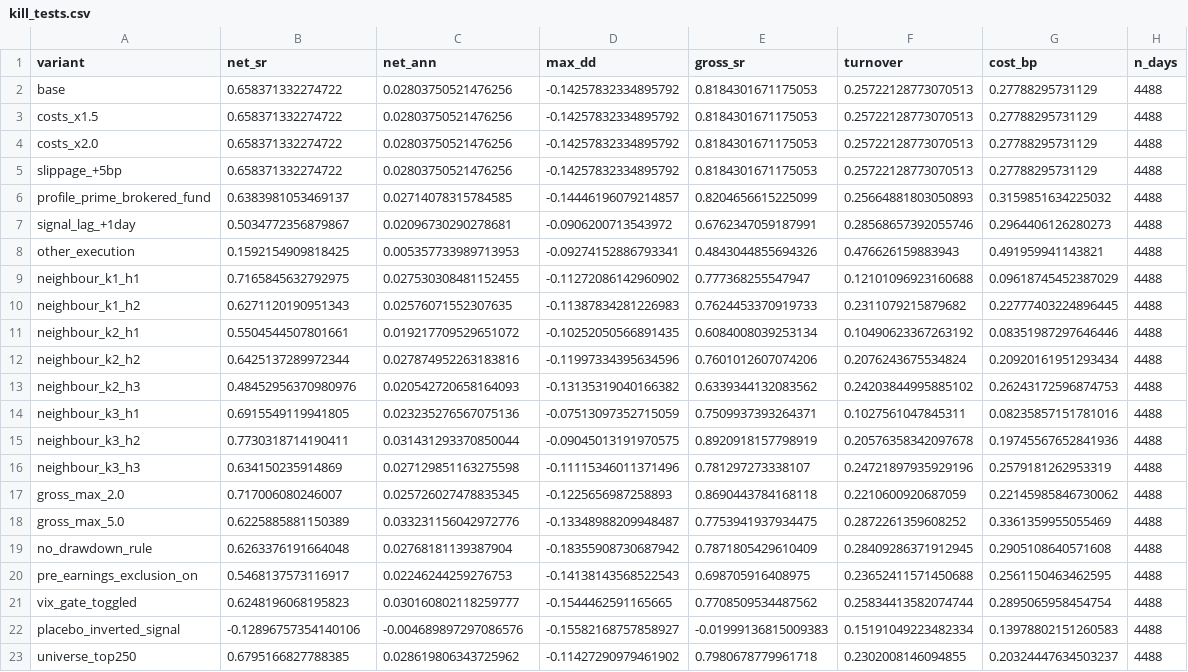
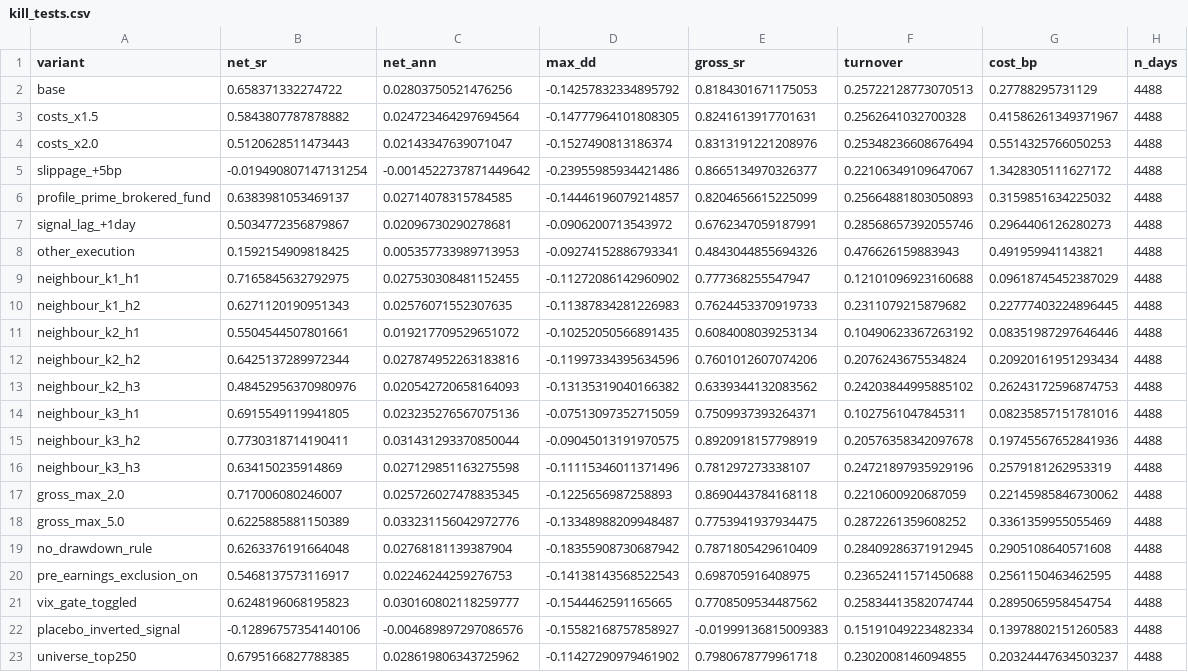
Before and after one commit to bhavya20051/stat-arb-research, a CSV file: results/robustness/event_reversal/kill_tests.csv, drawn as a sheet.

```diff
--- a/results/robustness/event_reversal/kill_tests.csv
+++ b/results/robustness/event_reversal/kill_tests.csv
@@ -2,5 +2,5 @@ variant,net_sr,net_ann,max_dd,gross_sr,turnover,cost_bp,n_days
 base,0.658371332274722,0.02803750521476256,-0.14257832334895792,0.8184301671175053,0.25722128773070513,0.27788295731129,4488
-costs_x1.5,0.658371332274722,0.02803750521476256,-0.14257832334895792,0.8184301671175053,0.25722128773070513,0.27788295731129,4488
-costs_x2.0,0.658371332274722,0.02803750521476256,-0.14257832334895792,0.8184301671175053,0.25722128773070513,0.27788295731129,4488
-slippage_+5bp,0.658371332274722,0.02803750521476256,-0.14257832334895792,0.8184301671175053,0.25722128773070513,0.27788295731129,4488
+costs_x1.5,0.5843807787878882,0.024723464297694564,-0.14777964101808305,0.8241613917701631,0.2562641032700328,0.41586261349371967,4488
+costs_x2.0,0.5120628511473443,0.02143347639071047,-0.1527490813186374,0.8313191221208976,0.25348236608676494,0.5514325766050253,4488
+slippage_+5bp,-0.019490807147131254,-0.0014522737871449642,-0.23955985934421486,0.8665134970326377,0.22106349109647067,1.3428305111627172,4488
 profile_prime_brokered_fund,0.6383981053469137,0.02714078315784585,-0.14446196079214857,0.8204656615225099,0.25664881803050893,0.3159851634225032,4488
```
Also changed, not shown: 04_HYPOTHESIS_REGISTRY.csv, results/robustness/rank_reversal/kill_tests.csv, 11 other files.
